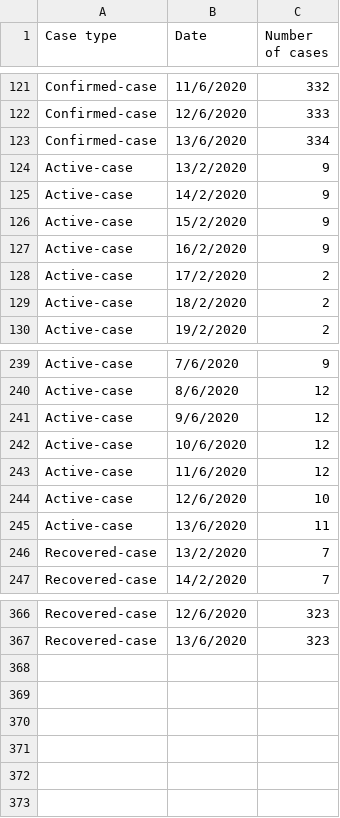
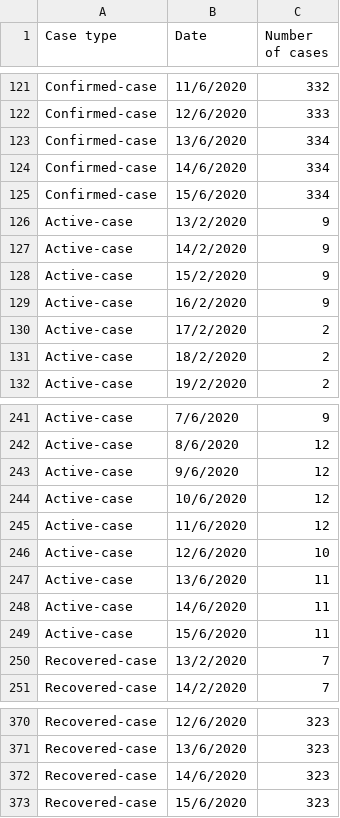
Before and after one commit to nngockhanhh/dsdv, a CSV file: multi-line-chart.csv, drawn as a sheet; only a part is shown, gaps mark what is left out; the diff names each change by its address in the sheet, - before the commit and + after, or states it on an @@ line.

Commit message:
Update multi-line-chart.csv

```diff
--- a/multi-line-chart.csv
+++ b/multi-line-chart.csv
+row 124: Confirmed-case | 14/6/2020 | 334
+row 125: Confirmed-case | 15/6/2020 | 334
+row 248: Active-case | 14/6/2020 | 11
+row 249: Active-case | 15/6/2020 | 11
+row 372: Recovered-case | 14/6/2020 | 323
+row 373: Recovered-case | 15/6/2020 | 323
```
